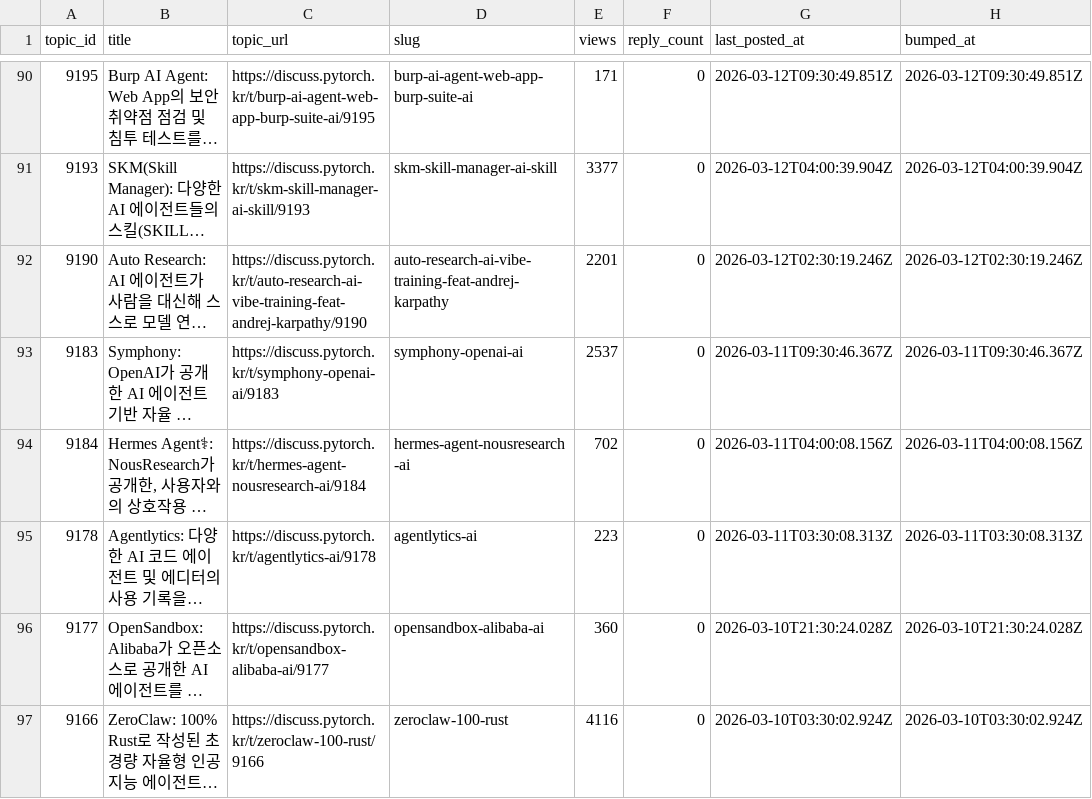
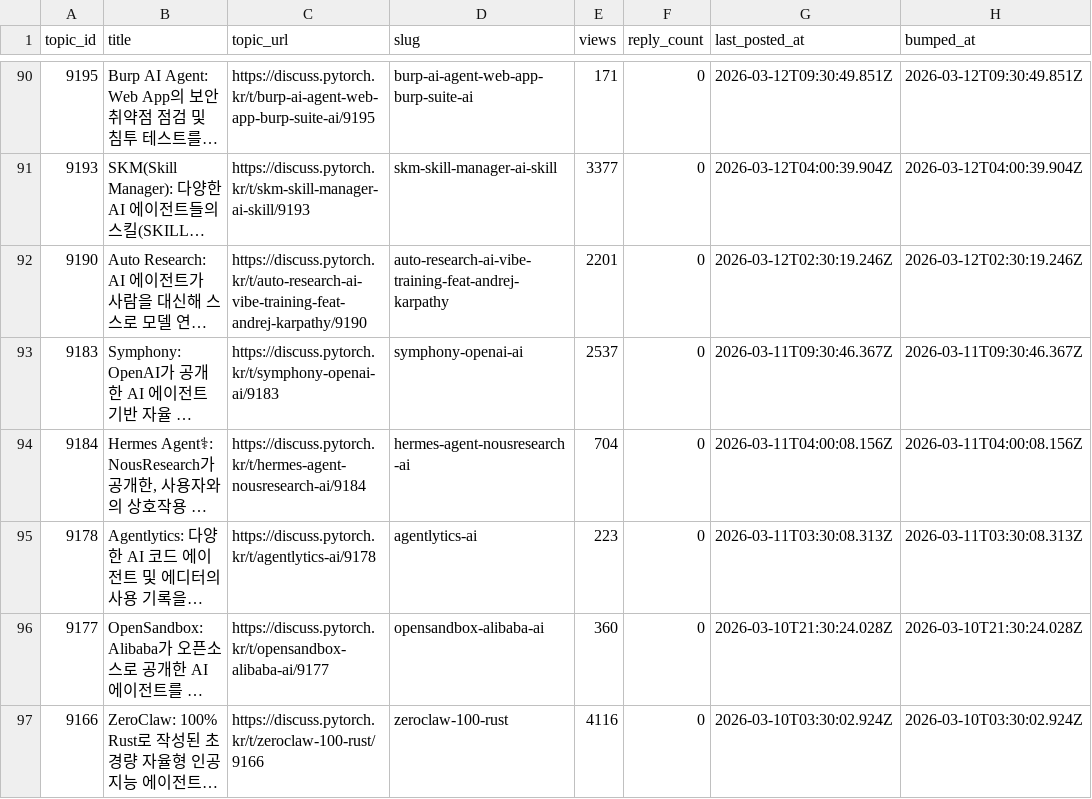
Before and after one commit to SKN-27th-FitLog/SK-Connect, a CSV file: etl/it_news/01_getter_threads/thread_pytorch.csv, drawn as a sheet; only a part is shown, gaps mark what is left out; long unchanged cells end in …; the diff covers the shown part only; the diff names each change by its address in the sheet, - before the commit and + after, or states it on an @@ line.

```diff
--- a/etl/it_news/01_getter_threads/thread_pytorch.csv
+++ b/etl/it_news/01_getter_threads/thread_pytorch.csv
-E94 (views): 702
+E94 (views): 704
```
Also changed, not shown: 12 edited cells elsewhere in this file, 8 other files.
